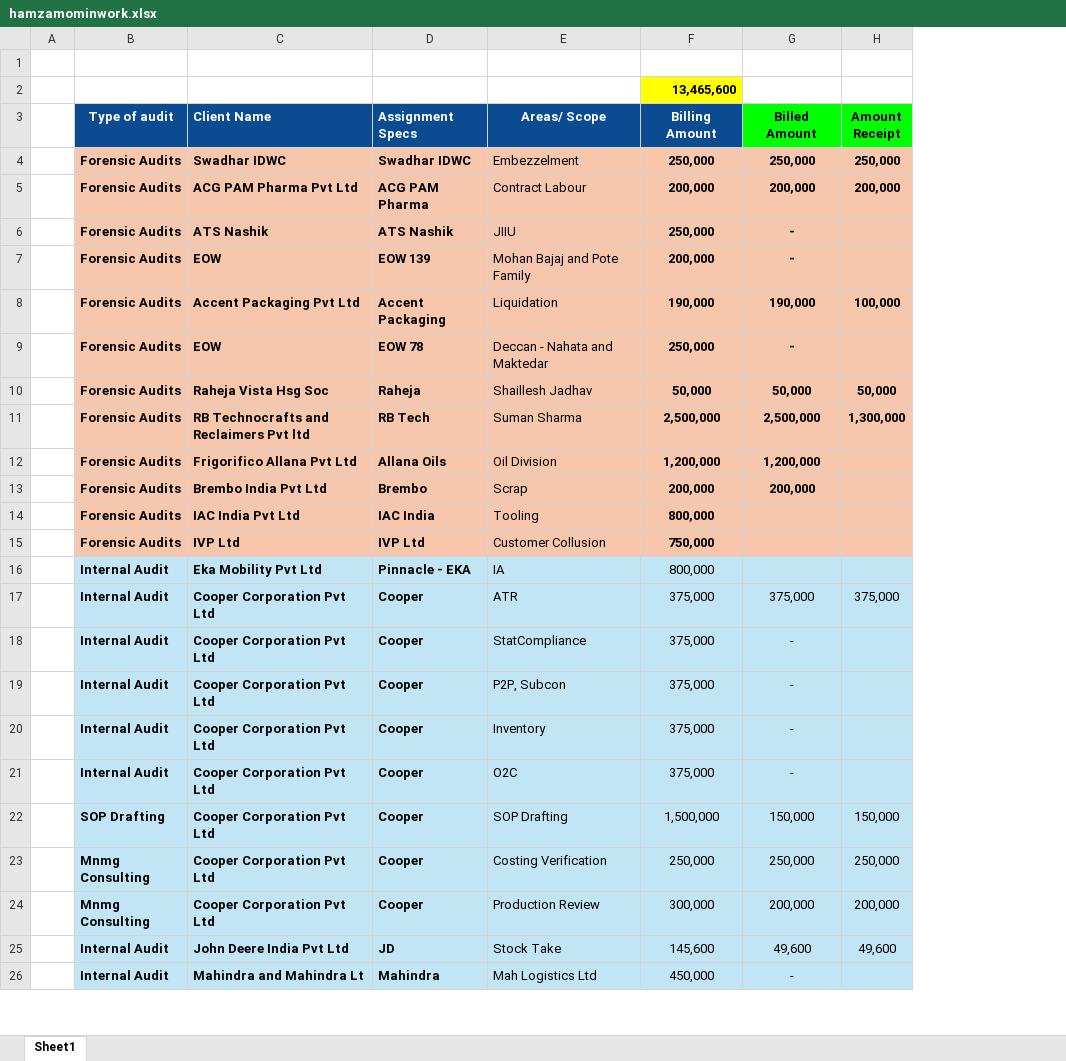
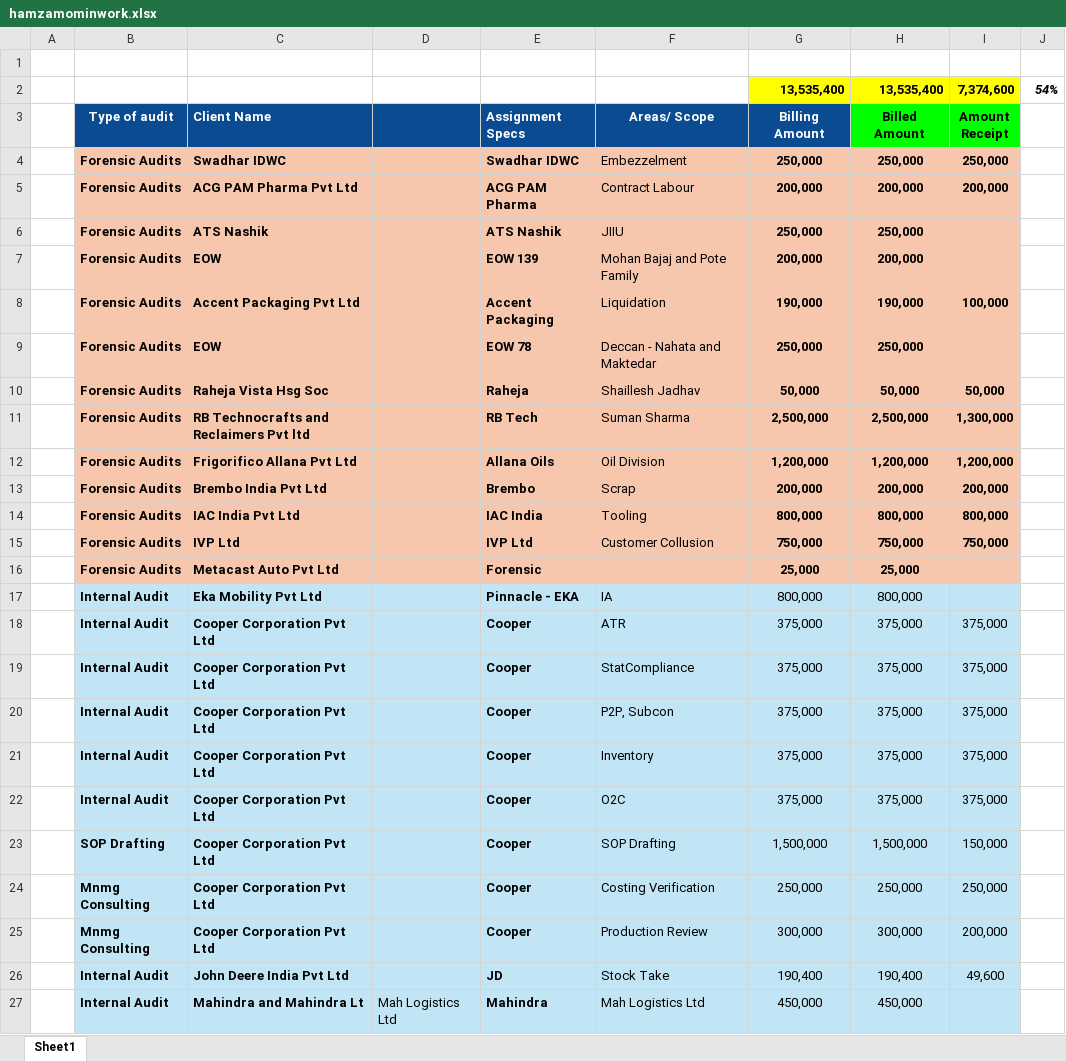
Before and after one commit to kpcaportal-lab/kp-ams-v2, an Excel workbook: public/hamzamominwork.xlsx, sheet Sheet1, drawn as a sheet; only a part is shown; values as stored, in another font and other column widths than the file's, no borders; removed rows and columns are numbered as before the commit, all else as after; the diff covers the shown part only; the diff names each change by its address in the sheet, - before the commit and + after, or states it on an @@ line.

```diff
--- a/public/hamzamominwork.xlsx (sheet Sheet1)
+++ b/public/hamzamominwork.xlsx (sheet Sheet1)
+column D, row 27: Mah Logistics Ltd
+column J, empty
-row 2:  |  |  |  |  | 13,465,600
+row 2:  |  |  |  |  |  | 13,535,400 | 13,535,400 | 7,374,600 | 54%
-H6 (Billed Amount): -
+H6 (Billed Amount): 250,000
-H7 (Billed Amount): -
+H7 (Billed Amount): 200,000
-H9 (Billed Amount): -
+H9 (Billed Amount): 250,000
-I12 (Amount Receipt): (empty)
+I12 (Amount Receipt): 1,200,000
-I13 (Amount Receipt): (empty)
+I13 (Amount Receipt): 200,000
-H14 (Billed Amount): (empty)
+H14 (Billed Amount): 800,000
-I14 (Amount Receipt): (empty)
+I14 (Amount Receipt): 800,000
-H15 (Billed Amount): (empty)
+H15 (Billed Amount): 750,000
-I15 (Amount Receipt): (empty)
+I15 (Amount Receipt): 750,000
+row 16:  | Forensic Audits | Metacast Auto Pvt Ltd |  | Forensic |  | 25,000 | 25,000
-H17 (Billed Amount): (empty)
+H17 (Billed Amount): 800,000
-H19:H22 (Billed Amount): -
+H19:H22 (Billed Amount): 375,000
-I19:I22 (Amount Receipt): (empty)
+I19:I22 (Amount Receipt): 375,000
-H23 (Billed Amount): 150,000
+H23 (Billed Amount): 1,500,000
-H25 (Billed Amount): 200,000
+H25 (Billed Amount): 300,000
-G26 (Billing Amount): 145,600
+G26 (Billing Amount): 190,400
-H26 (Billed Amount): 49,600
+H26 (Billed Amount): 190,400
-H27 (Billed Amount): -
+H27 (Billed Amount): 450,000
```
Also changed, not shown: 8 edited cells elsewhere in this sheet, 27 other files.
